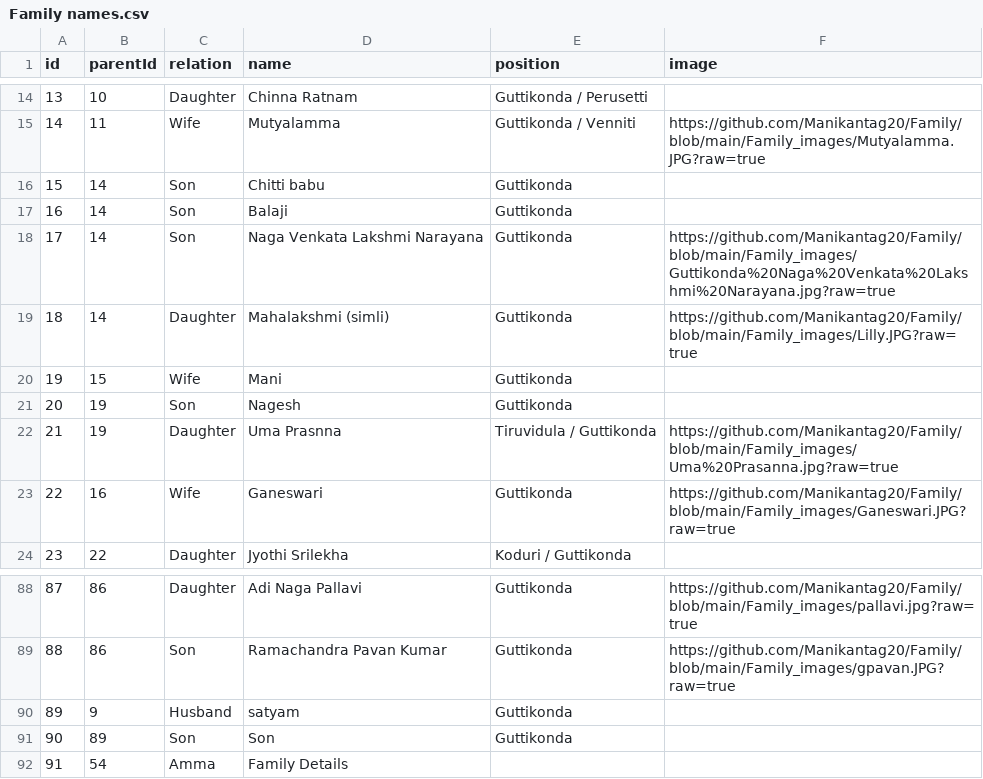
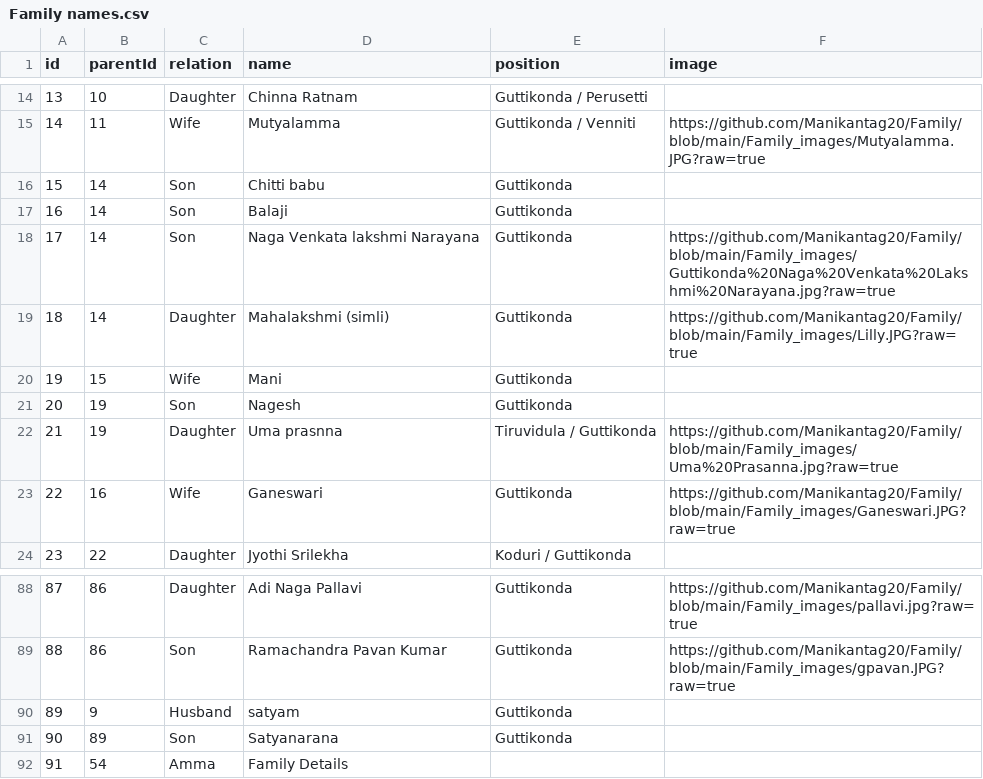
Before and after one commit to Manikantag20/Family, a CSV file: Family names.csv, drawn as a sheet; only a part is shown, gaps mark what is left out; the diff covers the shown part only.

Commit message:
Family names.csv

```diff
--- a/Family names.csv
+++ b/Family names.csv
@@ -17,3 +17,3 @@ id,parentId,relation,name,position,image
 16,14,Son,Balaji,Guttikonda,
-17,14,Son,Naga Venkata Lakshmi Narayana,Guttikonda,https://github.com/Manikantag20/Family/blob/main/Family_images/Guttikonda%20Naga%20Venkata%20Lakshmi%20Narayana.jpg?raw=true
+17,14,Son,Naga Venkata lakshmi Narayana,Guttikonda,https://github.com/Manikantag20/Family/blob/main/Family_images/Guttikonda%20Naga%20Venkata%20Lakshmi%20Narayana.jpg?raw=true
 18,14,Daughter,Mahalakshmi (simli),Guttikonda,https://github.com/Manikantag20/Family/blob/main/Family_images/Lilly.JPG?raw=true
@@ -21,3 +21,3 @@ id,parentId,relation,name,position,image
 20,19,Son,Nagesh,Guttikonda,
-21,19,Daughter,Uma Prasnna,Tiruvidula / Guttikonda,https://github.com/Manikantag20/Family/blob/main/Family_images/Uma%20Prasanna.jpg?raw=true
+21,19,Daughter,Uma prasnna,Tiruvidula / Guttikonda,https://github.com/Manikantag20/Family/blob/main/Family_images/Uma%20Prasanna.jpg?raw=true
 22,16,Wife,Ganeswari,Guttikonda,https://github.com/Manikantag20/Family/blob/main/Family_images/Ganeswari.JPG?raw=true
@@ -90,3 +90,3 @@ id,parentId,relation,name,position,image
 89,9,Husband,satyam,Guttikonda,
-90,89,Son,Son ,Guttikonda,
+90,89,Son,Satyanarana,Guttikonda,
 91,54,Amma,Family Details,,
```
Also changed, not shown: 29 added rows elsewhere in this file.
